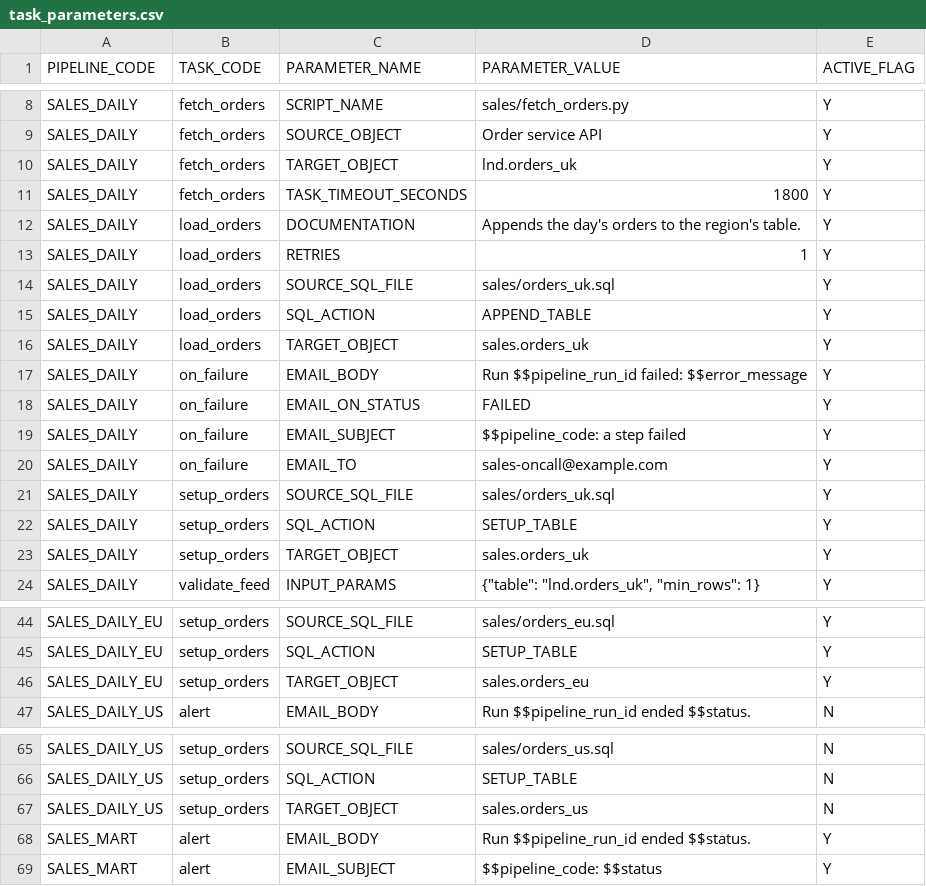
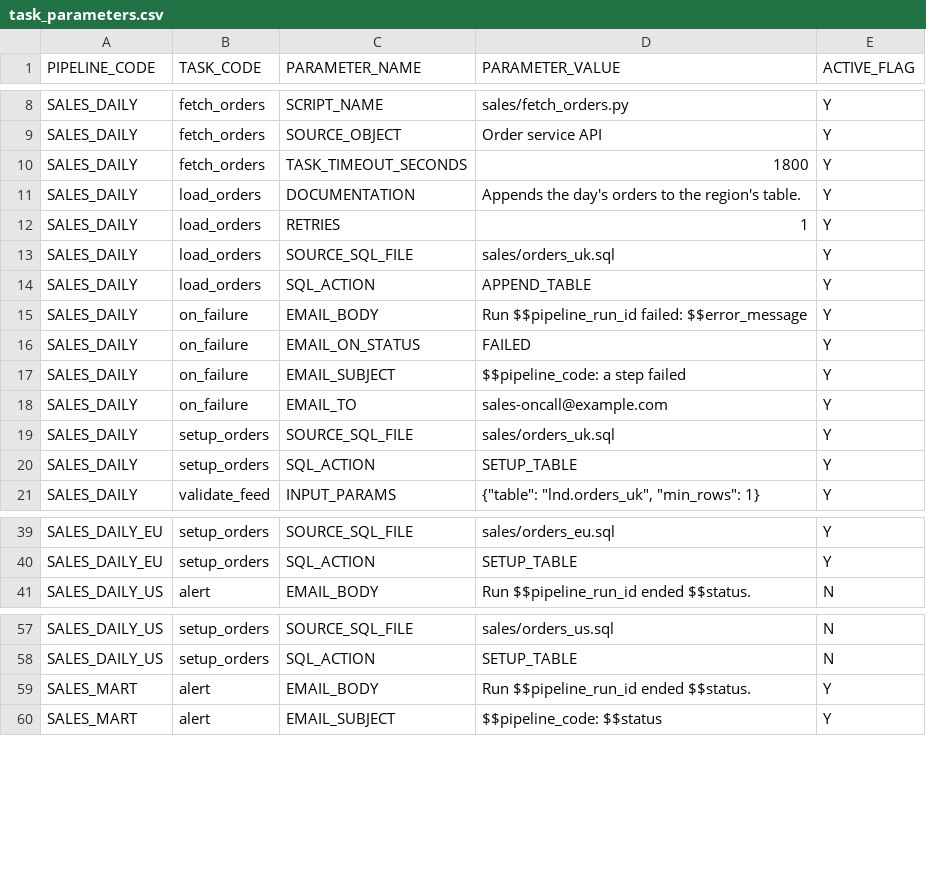
Before and after one commit to venkatcg00/etl-craft, a CSV file: docs/examples/config/task_parameters.csv, drawn as a sheet; only a part is shown, gaps mark what is left out; the diff covers the shown part only.

Commit message:
feat(metadata): normalize task target references (road to 1.0.0, S5.O.2b)
- Reuse scoped table contracts through task target FKs and retain disabled target intent.
- Preserve IDs, stamps, parameter evidence, counters and historical exports through migration.
- Derive handler target settings and compare writer identities by FK.
- Update config files, tutorial uploads, demo metadata and contract checks.

```diff
--- a/docs/examples/config/task_parameters.csv
+++ b/docs/examples/config/task_parameters.csv
@@ -9,3 +9,2 @@ SALES_DAILY,fetch_orders,SCRIPT_NAME,sales/fetch_orders.py,Y
 SALES_DAILY,fetch_orders,SOURCE_OBJECT,Order service API,Y
-SALES_DAILY,fetch_orders,TARGET_OBJECT,lnd.orders_uk,Y
 SALES_DAILY,fetch_orders,TASK_TIMEOUT_SECONDS,1800,Y
@@ -15,3 +14,2 @@ SALES_DAILY,load_orders,SOURCE_SQL_FILE,sales/orders_uk.sql,Y
 SALES_DAILY,load_orders,SQL_ACTION,APPEND_TABLE,Y
-SALES_DAILY,load_orders,TARGET_OBJECT,sales.orders_uk,Y
 SALES_DAILY,on_failure,EMAIL_BODY,Run $$pipeline_run_id failed: $$error_message,Y
@@ -22,3 +20,2 @@ SALES_DAILY,setup_orders,SOURCE_SQL_FILE,sales/orders_uk.sql,Y
 SALES_DAILY,setup_orders,SQL_ACTION,SETUP_TABLE,Y
-SALES_DAILY,setup_orders,TARGET_OBJECT,sales.orders_uk,Y
 SALES_DAILY,validate_feed,INPUT_PARAMS,"{""table"": ""lnd.orders_uk"", ""min_rows"": 1}",Y
@@ -45,3 +40,2 @@ SALES_DAILY_EU,setup_orders,SOURCE_SQL_FILE,sales/orders_eu.sql,Y
 SALES_DAILY_EU,setup_orders,SQL_ACTION,SETUP_TABLE,Y
-SALES_DAILY_EU,setup_orders,TARGET_OBJECT,sales.orders_eu,Y
 SALES_DAILY_US,alert,EMAIL_BODY,Run $$pipeline_run_id ended $$status.,N
@@ -66,3 +58,2 @@ SALES_DAILY_US,setup_orders,SOURCE_SQL_FILE,sales/orders_us.sql,N
 SALES_DAILY_US,setup_orders,SQL_ACTION,SETUP_TABLE,N
-SALES_DAILY_US,setup_orders,TARGET_OBJECT,sales.orders_us,N
 SALES_MART,alert,EMAIL_BODY,Run $$pipeline_run_id ended $$status.,Y
```
Also changed, not shown: 7 removed rows elsewhere in this file, docs/examples/config/tasks.csv, 57 other files.
